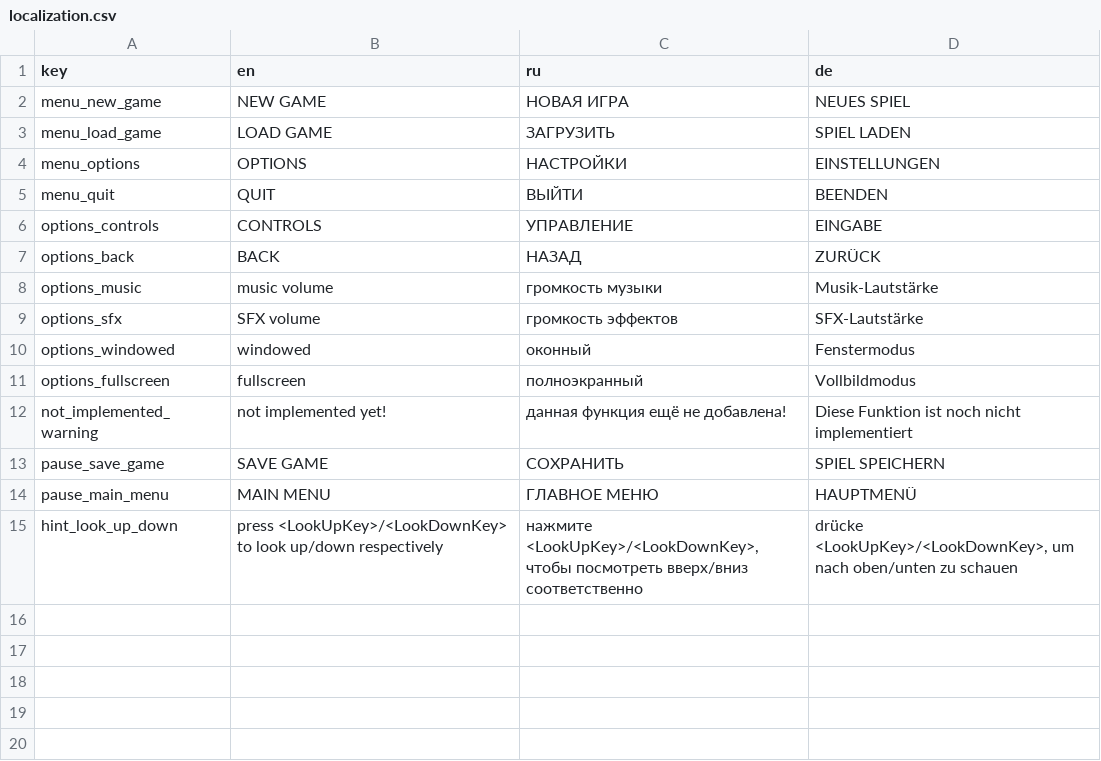
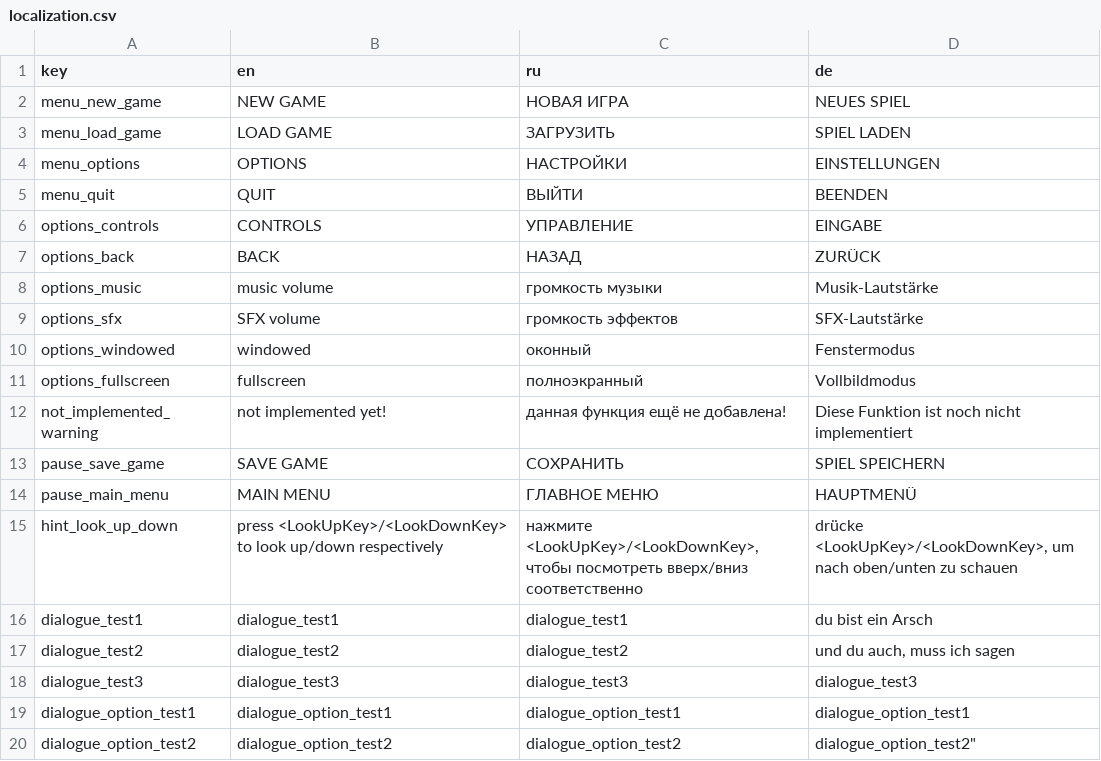
Before and after one commit to handlessdude/goslyadev, a CSV file: Assets/Resources/localization.csv, drawn as a sheet.

```diff
--- a/Assets/Resources/localization.csv
+++ b/Assets/Resources/localization.csv
@@ -15 +15,6 @@
 "hint_look_up_down","press <LookUpKey>/<LookDownKey> to look up/down respectively","нажмите <LookUpKey>/<LookDownKey>, чтобы посмотреть вверх/вниз соответственно","drücke <LookUpKey>/<LookDownKey>, um nach oben/unten zu schauen"
+"dialogue_test1","dialogue_test1","dialogue_test1","du bist ein Arsch"
+"dialogue_test2","dialogue_test2","dialogue_test2","und du auch, muss ich sagen"
+"dialogue_test3","dialogue_test3","dialogue_test3","dialogue_test3"
+"dialogue_option_test1","dialogue_option_test1","dialogue_option_test1","dialogue_option_test1"
+"dialogue_option_test2","dialogue_option_test2","dialogue_option_test2",dialogue_option_test2"
```
Also changed, not shown: 22 other files.
